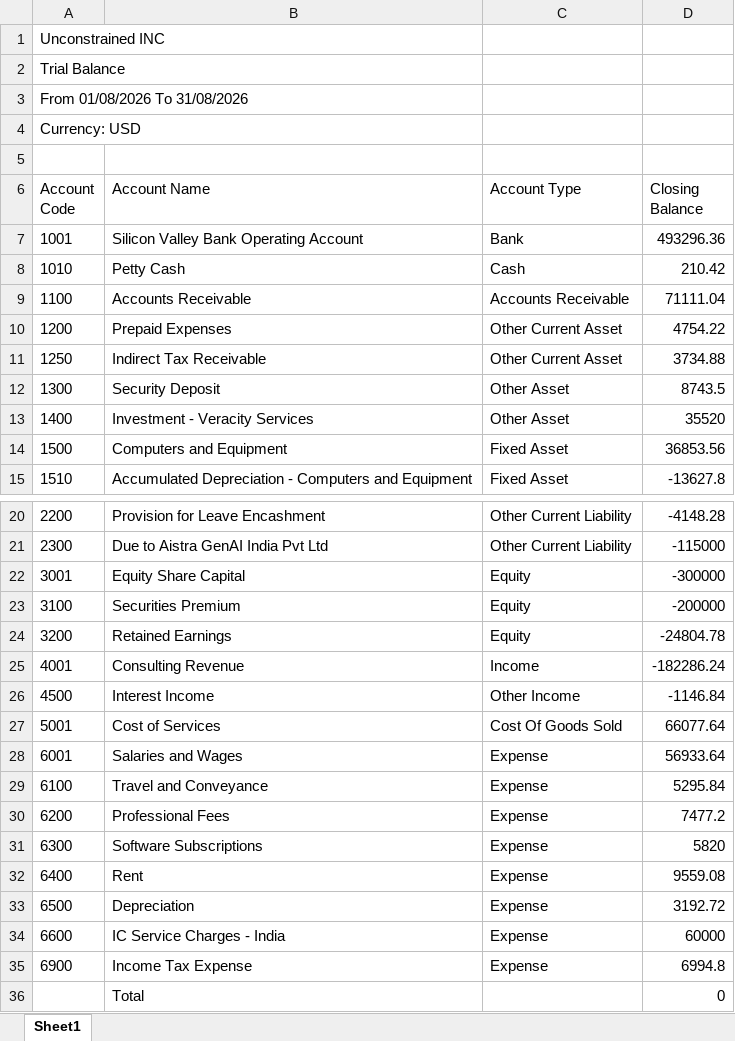
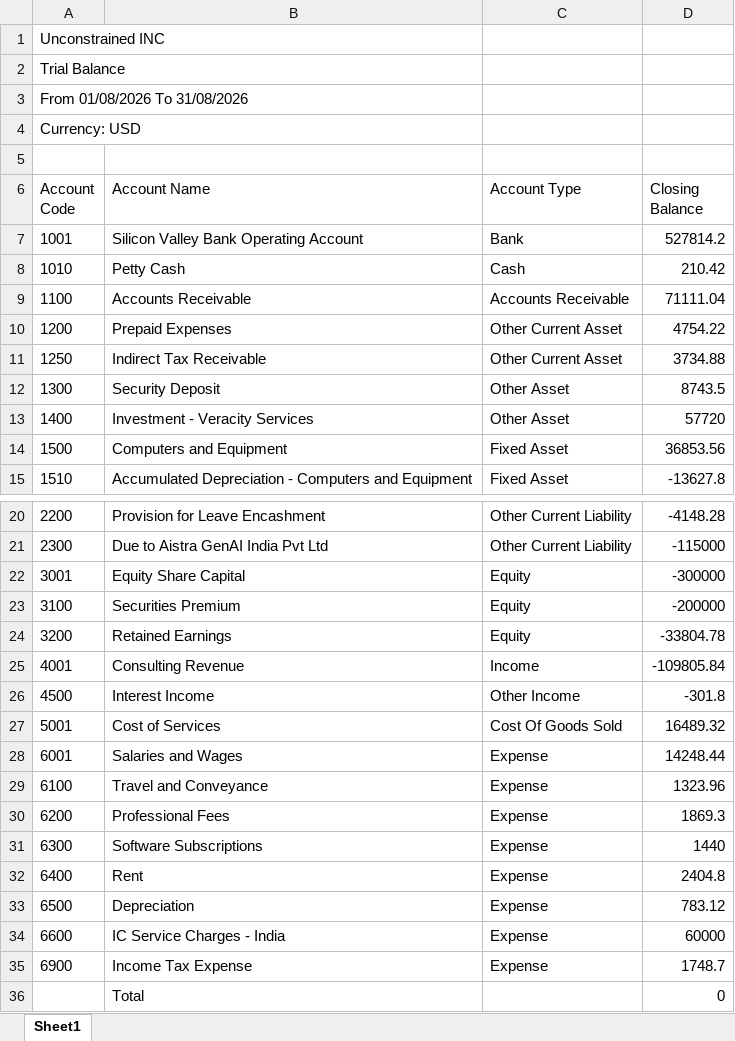
Before and after one commit to prafulla-aistra/aistra-fs, an Excel workbook: samples/Trial_Balance_UC_Aug-26.xlsx, sheet Sheet1, drawn as a sheet; only a part is shown, gaps mark what is left out; values as stored, in another font and other column widths than the file's, no borders; the diff names each change by its address in the sheet, - before the commit and + after, or states it on an @@ line.

```diff
--- a/samples/Trial_Balance_UC_Aug-26.xlsx (sheet Sheet1)
+++ b/samples/Trial_Balance_UC_Aug-26.xlsx (sheet Sheet1)
-D7 (Closing Balance): 493296.36
+D7 (Closing Balance): 527814.2
-D13 (Closing Balance): 35520
+D13 (Closing Balance): 57720
-D24 (Closing Balance): -24804.78
+D24 (Closing Balance): -33804.78
-D25 (Closing Balance): -182286.24
+D25 (Closing Balance): -109805.84
-D26 (Closing Balance): -1146.84
+D26 (Closing Balance): -301.8
-D27 (Closing Balance): 66077.64
+D27 (Closing Balance): 16489.32
-D28 (Closing Balance): 56933.64
+D28 (Closing Balance): 14248.44
-D29 (Closing Balance): 5295.84
+D29 (Closing Balance): 1323.96
-D30 (Closing Balance): 7477.2
+D30 (Closing Balance): 1869.3
-D31 (Closing Balance): 5820
+D31 (Closing Balance): 1440
-D32 (Closing Balance): 9559.08
+D32 (Closing Balance): 2404.8
-D33 (Closing Balance): 3192.72
+D33 (Closing Balance): 783.12
-D35 (Closing Balance): 6994.8
+D35 (Closing Balance): 1748.7
```
Also changed, not shown: samples/Chart_of_Accounts_IN_sample.xlsx, samples/Trial_Balance_AE_Aug-26.xlsx, 50 other files.
